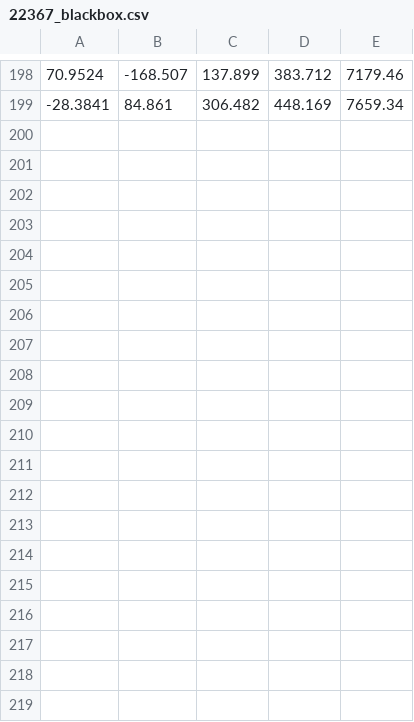
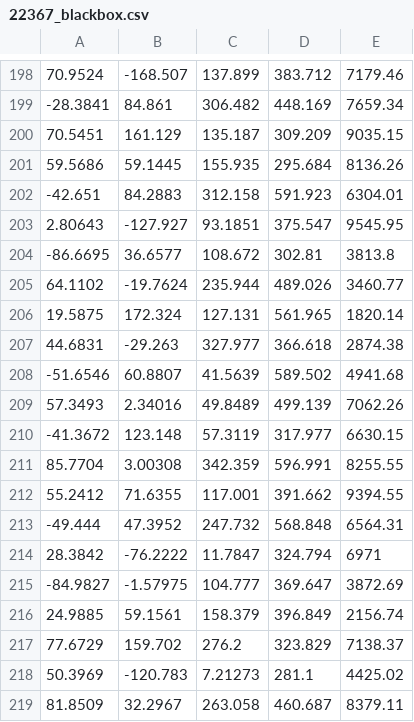
Before and after one commit to benjaminpsmith/CSCN74000_PROJ, a CSV file: CSCN74000_FinalProject/22367_blackbox.csv, drawn as a sheet; only a part is shown, gaps mark what is left out; the diff covers the shown part only.

```diff
--- a/CSCN74000_FinalProject/22367_blackbox.csv
+++ b/CSCN74000_FinalProject/22367_blackbox.csv
@@ -199 +199,21 @@
 -28.3841,84.861,306.482,448.169,7659.34
+70.5451,161.129,135.187,309.209,9035.15
+59.5686,59.1445,155.935,295.684,8136.26
+-42.651,84.2883,312.158,591.923,6304.01
+2.80643,-127.927,93.1851,375.547,9545.95
+-86.6695,36.6577,108.672,302.81,3813.8
+64.1102,-19.7624,235.944,489.026,3460.77
+19.5875,172.324,127.131,561.965,1820.14
+44.6831,-29.263,327.977,366.618,2874.38
+-51.6546,60.8807,41.5639,589.502,4941.68
+57.3493,2.34016,49.8489,499.139,7062.26
+-41.3672,123.148,57.3119,317.977,6630.15
+85.7704,3.00308,342.359,596.991,8255.55
+55.2412,71.6355,117.001,391.662,9394.55
+-49.444,47.3952,247.732,568.848,6564.31
+28.3842,-76.2222,11.7847,324.794,6971
+-84.9827,-1.57975,104.777,369.647,3872.69
+24.9885,59.1561,158.379,396.849,2156.74
+77.6729,159.702,276.2,323.829,7138.37
+50.3969,-120.783,7.21273,281.1,4425.02
+81.8509,32.2967,263.058,460.687,8379.11
```
Also changed, not shown: 11 added rows elsewhere in this file, 8 other files.
